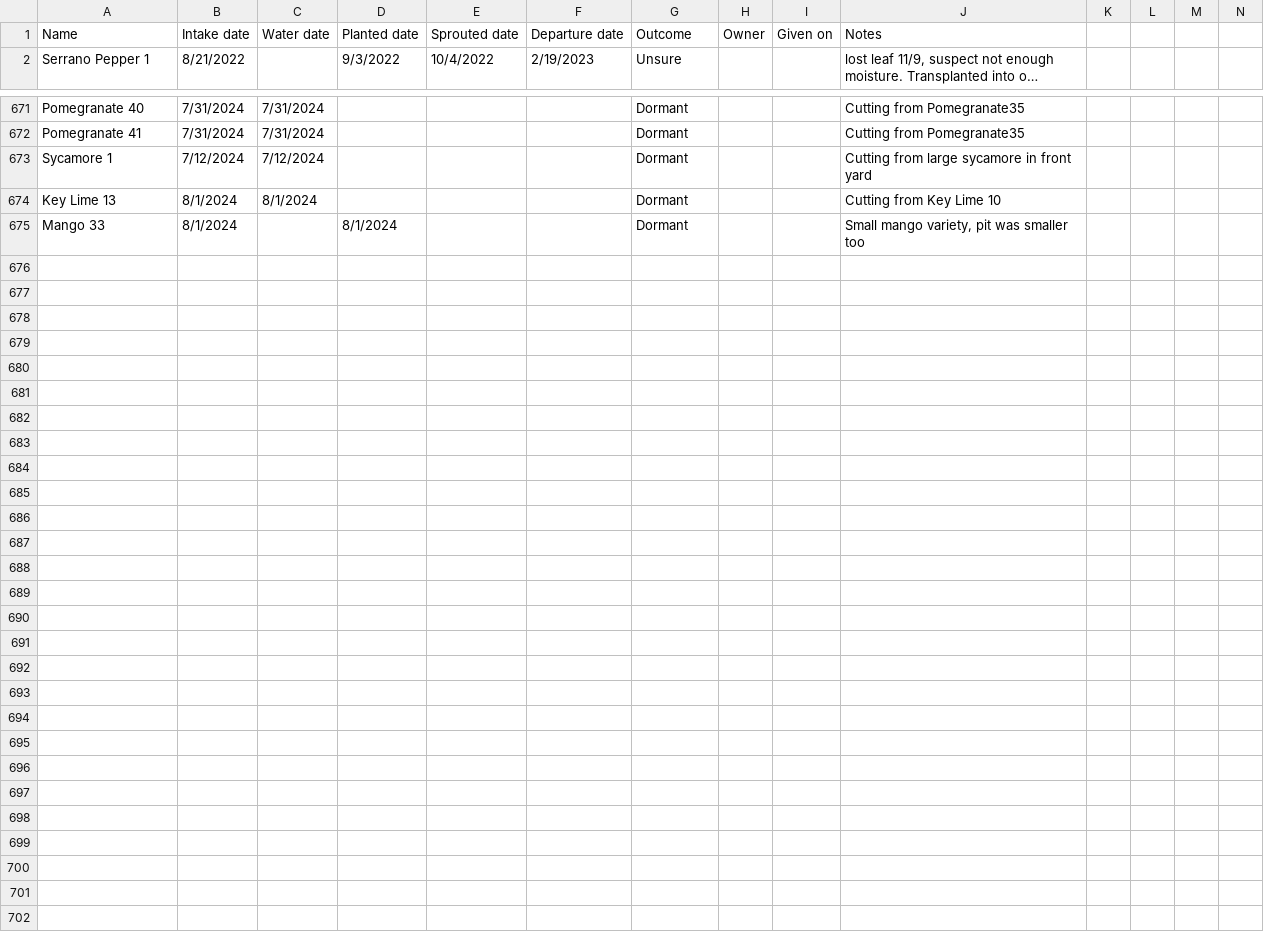
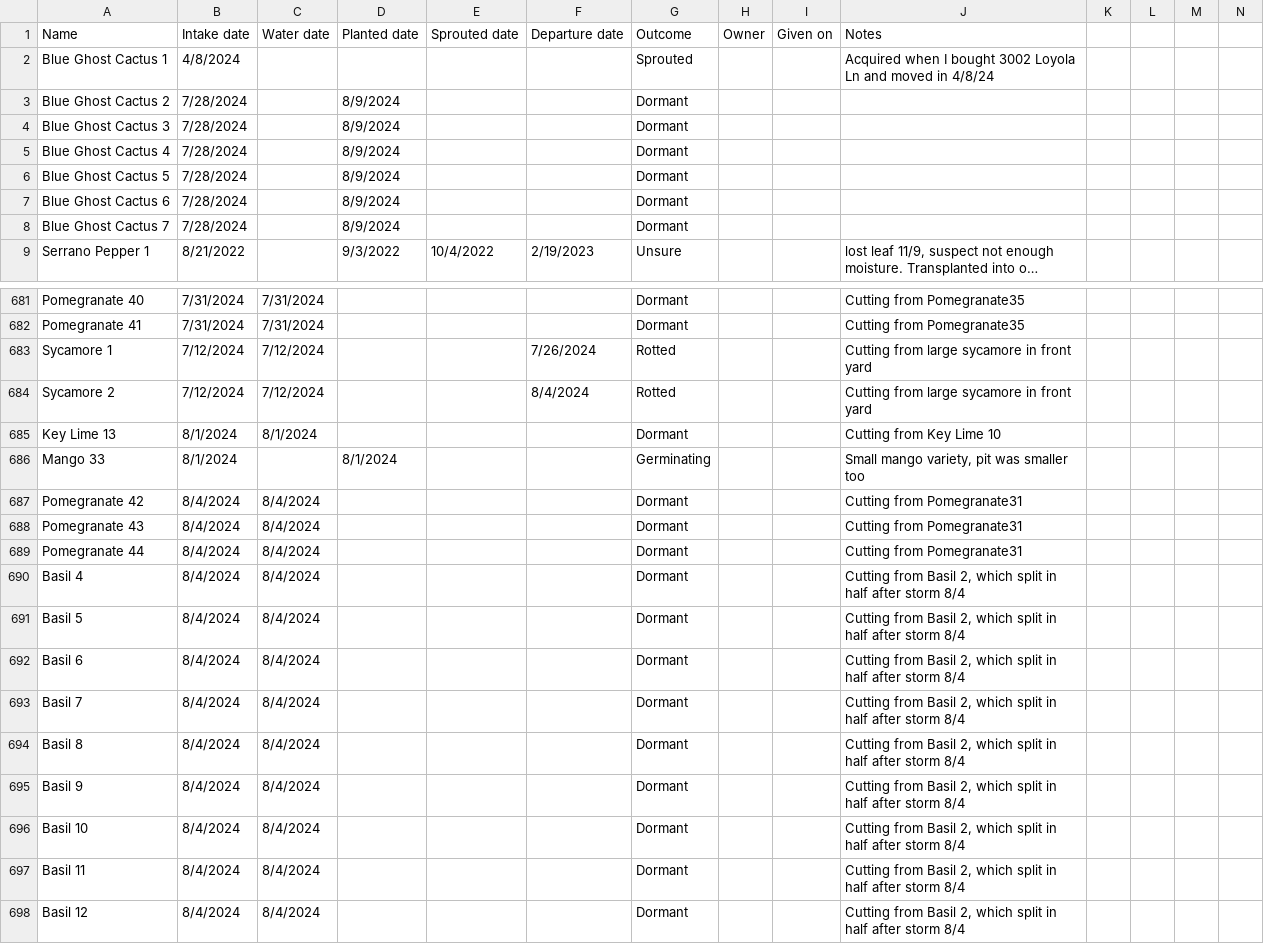
Before and after one commit to jpiccirillo/gantt-plant-timeline, a CSV file: original-data.csv, drawn as a sheet; only a part is shown, gaps mark what is left out; long unchanged cells end in …; addresses are those after the commit; rows hold the shown columns only; the diff covers the shown part only; the diff names each change by its address in the sheet, - before the commit and + after, or states it on an @@ line.

Commit message:
Update source data and css

```diff
--- a/original-data.csv
+++ b/original-data.csv
+row 2: Blue Ghost Cactus 1 | 4/8/2024 |  |  |  |  | Sprouted |  |  | Acquired when I bought 3002 Loyola Ln and moved in 4/8/24
+row 3: Blue Ghost Cactus 2 | 7/28/2024 |  | 8/9/2024 |  |  | Dormant
+row 4: Blue Ghost Cactus 3 | 7/28/2024 |  | 8/9/2024 |  |  | Dormant
+row 5: Blue Ghost Cactus 4 | 7/28/2024 |  | 8/9/2024 |  |  | Dormant
+row 6: Blue Ghost Cactus 5 | 7/28/2024 |  | 8/9/2024 |  |  | Dormant
+row 7: Blue Ghost Cactus 6 | 7/28/2024 |  | 8/9/2024 |  |  | Dormant
+row 8: Blue Ghost Cactus 7 | 7/28/2024 |  | 8/9/2024 |  |  | Dormant
-F683 (Departure date): (empty)
+F683 (Departure date): 7/26/2024
-G683 (Outcome): Dormant
+G683 (Outcome): Rotted
+row 684: Sycamore 2 | 7/12/2024 | 7/12/2024 |  |  | 8/4/2024 | Rotted |  |  | Cutting from large sycamore in front yard
-G686 (Outcome): Dormant
+G686 (Outcome): Germinating
+row 687: Pomegranate 42 | 8/4/2024 | 8/4/2024 |  |  |  | Dormant |  |  | Cutting from Pomegranate31
+row 688: Pomegranate 43 | 8/4/2024 | 8/4/2024 |  |  |  | Dormant |  |  | Cutting from Pomegranate31
+row 689: Pomegranate 44 | 8/4/2024 | 8/4/2024 |  |  |  | Dormant |  |  | Cutting from Pomegranate31
+row 690: Basil 4 | 8/4/2024 | 8/4/2024 |  |  |  | Dormant |  |  | Cutting from Basil 2, which split in half after storm 8/4
+row 691: Basil 5 | 8/4/2024 | 8/4/2024 |  |  |  | Dormant |  |  | Cutting from Basil 2, which split in half after storm 8/4
+row 692: Basil 6 | 8/4/2024 | 8/4/2024 |  |  |  | Dormant |  |  | Cutting from Basil 2, which split in half after storm 8/4
+row 693: Basil 7 | 8/4/2024 | 8/4/2024 |  |  |  | Dormant |  |  | Cutting from Basil 2, which split in half after storm 8/4
+row 694: Basil 8 | 8/4/2024 | 8/4/2024 |  |  |  | Dormant |  |  | Cutting from Basil 2, which split in half after storm 8/4
+row 695: Basil 9 | 8/4/2024 | 8/4/2024 |  |  |  | Dormant |  |  | Cutting from Basil 2, which split in half after storm 8/4
+row 696: Basil 10 | 8/4/2024 | 8/4/2024 |  |  |  | Dormant |  |  | Cutting from Basil 2, which split in half after storm 8/4
+row 697: Basil 11 | 8/4/2024 | 8/4/2024 |  |  |  | Dormant |  |  | Cutting from Basil 2, which split in half after storm 8/4
+row 698: Basil 12 | 8/4/2024 | 8/4/2024 |  |  |  | Dormant |  |  | Cutting from Basil 2, which split in half after storm 8/4
```
Also changed, not shown: 3 added rows and 4 edited cells elsewhere in this file, original-dormancy-data.csv, original-height-data.csv, 2 other files.
